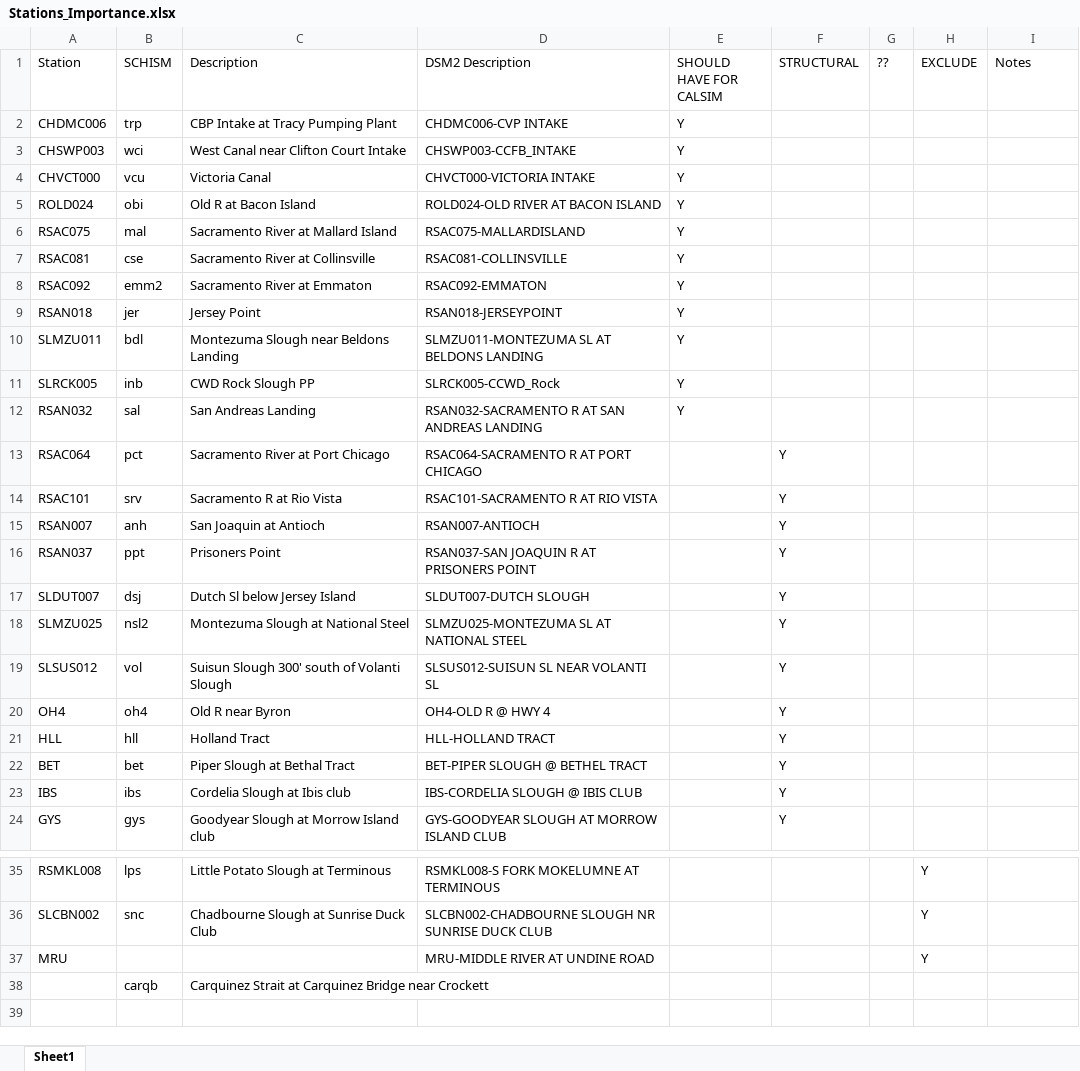
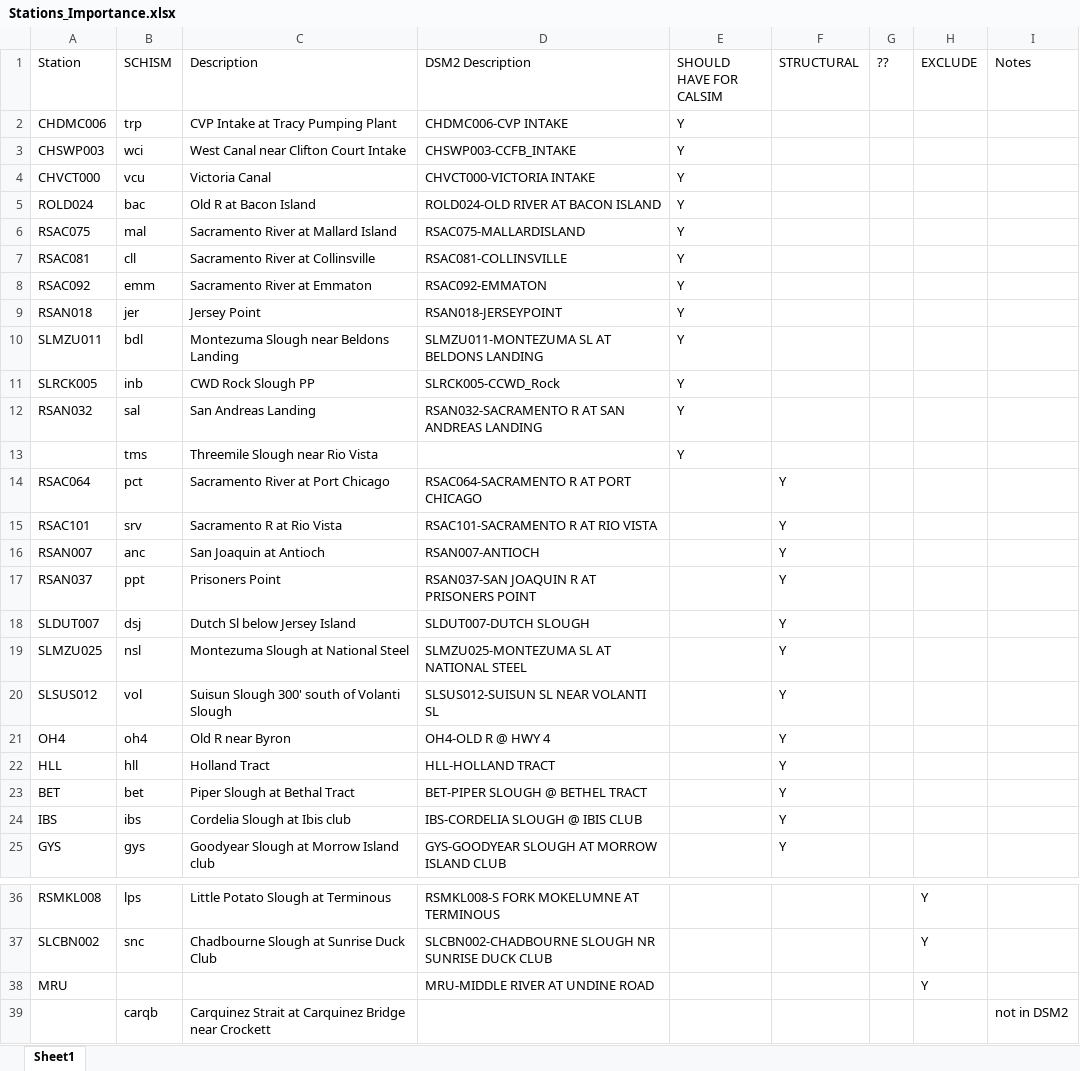
Before and after one commit to CADWRDeltaModeling/DSP_code, an Excel workbook: data/Stations_Importance.xlsx, sheet Sheet1, drawn as a sheet; only a part is shown, gaps mark what is left out; values as stored, in another font and other column widths than the file's, no cell formats; table styles not drawn; addresses are those after the commit; the diff names each change by its address in the sheet, - before the commit and + after, or states it on an @@ line.

Commit message:
fixed stations per convo w Eli

```diff
--- a/data/Stations_Importance.xlsx (sheet Sheet1)
+++ b/data/Stations_Importance.xlsx (sheet Sheet1)
-C2 (Description): CBP Intake at Tracy Pumping Plant
+C2 (Description): CVP Intake at Tracy Pumping Plant
-B5 (SCHISM): obi
+B5 (SCHISM): bac
-B7 (SCHISM): cse
+B7 (SCHISM): cll
-B8 (SCHISM): emm2
+B8 (SCHISM): emm
+row 13:  | tms | Threemile Slough near Rio Vista |  | Y
-B16 (SCHISM): anh
+B16 (SCHISM): anc
-B19 (SCHISM): nsl2
+B19 (SCHISM): nsl
-I39 (Notes): (empty)
+I39 (Notes): not in DSM2
```
Also changed, not shown: cell formats.
